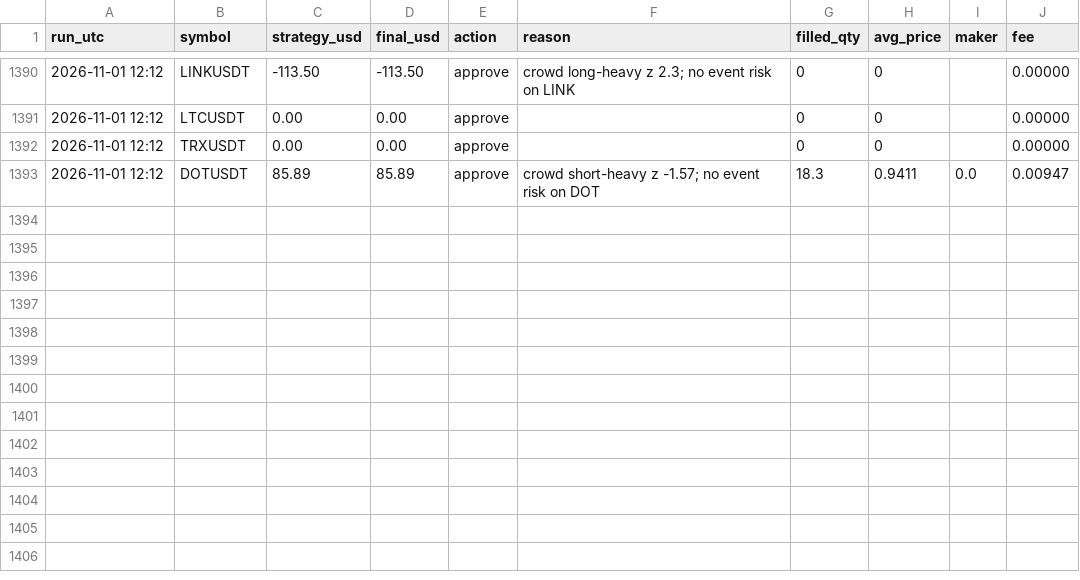
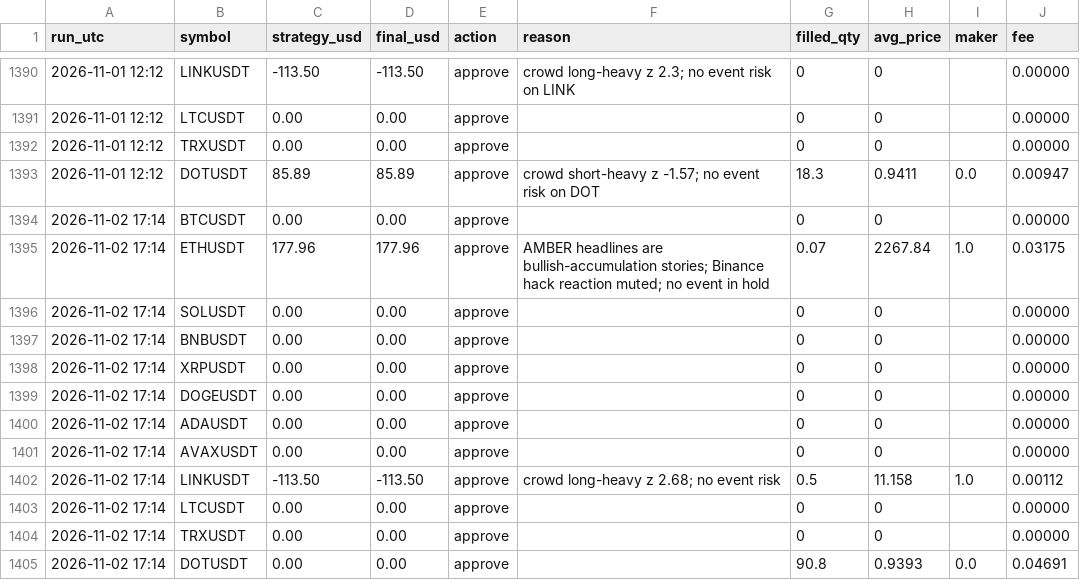
Before and after one commit to ahmedashrafk13/trading-bot, a CSV file: memory/V9-LOG.csv, drawn as a sheet; only a part is shown, gaps mark what is left out; the diff names each change by its address in the sheet, - before the commit and + after, or states it on an @@ line.

```diff
--- a/memory/V9-LOG.csv
+++ b/memory/V9-LOG.csv
+row 1394: 2026-11-02 17:14 | BTCUSDT | 0.00 | 0.00 | approve |  | 0 | 0 |  | 0.00000
+row 1395: 2026-11-02 17:14 | ETHUSDT | 177.96 | 177.96 | approve | AMBER headlines are bullish-accumulation stories; Binance hack reaction muted; no event in hold | 0.07 | 2267.84 | 1.0 | 0.03175
+row 1396: 2026-11-02 17:14 | SOLUSDT | 0.00 | 0.00 | approve |  | 0 | 0 |  | 0.00000
+row 1397: 2026-11-02 17:14 | BNBUSDT | 0.00 | 0.00 | approve |  | 0 | 0 |  | 0.00000
+row 1398: 2026-11-02 17:14 | XRPUSDT | 0.00 | 0.00 | approve |  | 0 | 0 |  | 0.00000
+row 1399: 2026-11-02 17:14 | DOGEUSDT | 0.00 | 0.00 | approve |  | 0 | 0 |  | 0.00000
+row 1400: 2026-11-02 17:14 | ADAUSDT | 0.00 | 0.00 | approve |  | 0 | 0 |  | 0.00000
+row 1401: 2026-11-02 17:14 | AVAXUSDT | 0.00 | 0.00 | approve |  | 0 | 0 |  | 0.00000
+row 1402: 2026-11-02 17:14 | LINKUSDT | -113.50 | -113.50 | approve | crowd long-heavy z 2.68; no event risk | 0.5 | 11.158 | 1.0 | 0.00112
+row 1403: 2026-11-02 17:14 | LTCUSDT | 0.00 | 0.00 | approve |  | 0 | 0 |  | 0.00000
+row 1404: 2026-11-02 17:14 | TRXUSDT | 0.00 | 0.00 | approve |  | 0 | 0 |  | 0.00000
+row 1405: 2026-11-02 17:14 | DOTUSDT | 0.00 | 0.00 | approve |  | 90.8 | 0.9393 | 0.0 | 0.04691
```
Also changed, not shown: 4 other files.
